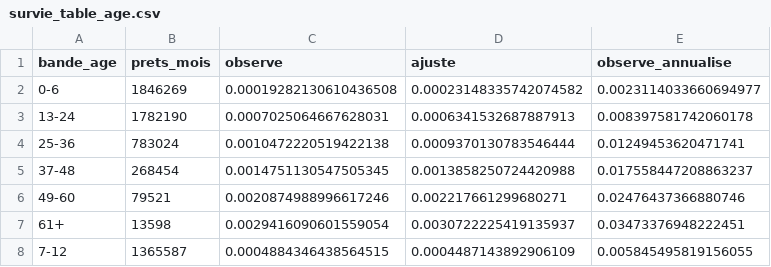
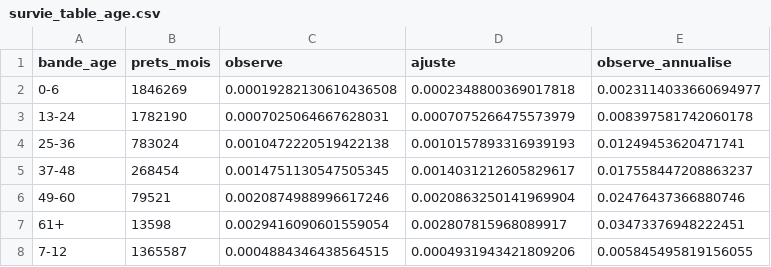
Before and after one commit to selyassine/ecl9, a CSV file: rapport/resultats/survie_table_age.csv, drawn as a sheet.

```diff
--- a/rapport/resultats/survie_table_age.csv
+++ b/rapport/resultats/survie_table_age.csv
@@ -1,8 +1,8 @@
 bande_age,prets_mois,observe,ajuste,observe_annualise
-0-6,1846269,0.00019282130610436508,0.00023148335742074582,0.0023114033660694977
-13-24,1782190,0.0007025064667628031,0.0006341532687887913,0.008397581742060178
-25-36,783024,0.0010472220519422138,0.0009370130783546444,0.01249453620471741
-37-48,268454,0.0014751130547505345,0.0013858250724420988,0.017558447208863237
-49-60,79521,0.0020874988996617246,0.002217661299680271,0.02476437366880746
-61+,13598,0.0029416090601559054,0.0030722225419135937,0.03473376948222451
-7-12,1365587,0.0004884346438564515,0.0004487143892906109,0.005845495819156055
+0-6,1846269,0.00019282130610436508,0.0002348800369017818,0.0023114033660694977
+13-24,1782190,0.0007025064667628031,0.0007075266475573979,0.008397581742060178
+25-36,783024,0.0010472220519422138,0.0010157893316939193,0.01249453620471741
+37-48,268454,0.0014751130547505345,0.0014031212605829617,0.017558447208863237
+49-60,79521,0.0020874988996617246,0.0020863250141969904,0.02476437366880746
+61+,13598,0.0029416090601559054,0.002807815968089917,0.03473376948222451
+7-12,1365587,0.0004884346438564515,0.0004931943421809206,0.005845495819156055
```
Also changed, not shown: rapport/resultats/survie_mesures.csv, rapport/resultats/survie_par_annee.csv, 6 other files.
